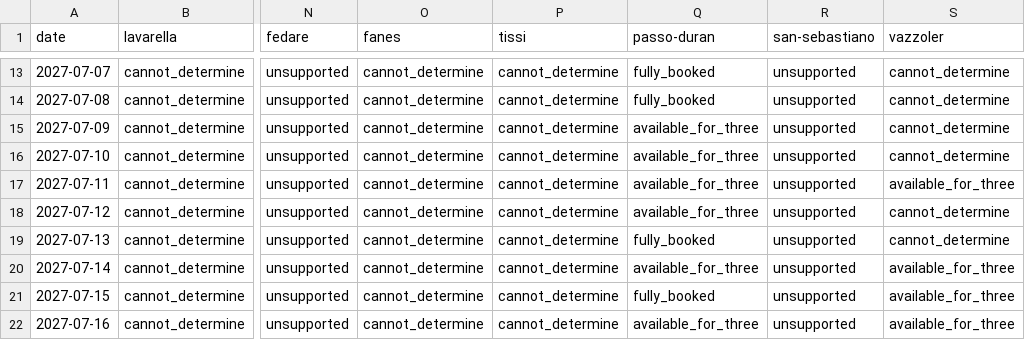
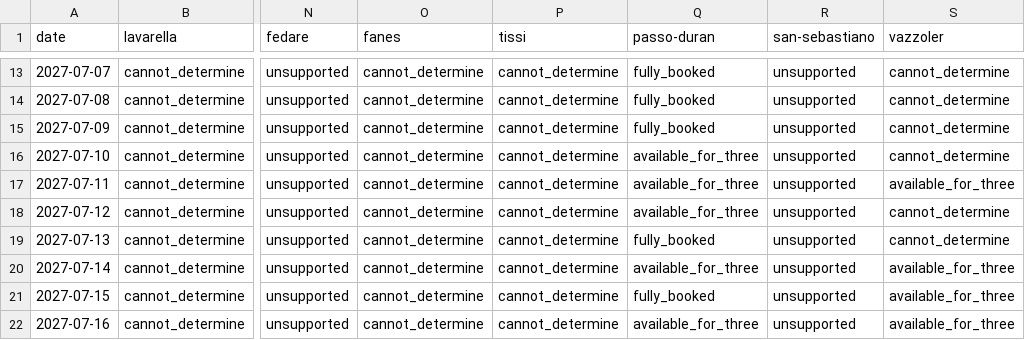
Before and after one commit to hisume/av1, a CSV file: reports/latest/availability.csv, drawn as a sheet; only a part is shown, gaps mark what is left out; the diff names each change by its address in the sheet, - before the commit and + after, or states it on an @@ line.

```diff
--- a/reports/latest/availability.csv
+++ b/reports/latest/availability.csv
-Q15 (passo-duran): available_for_three
+Q15 (passo-duran): fully_booked
```
Also changed, not shown: 5 other files.
